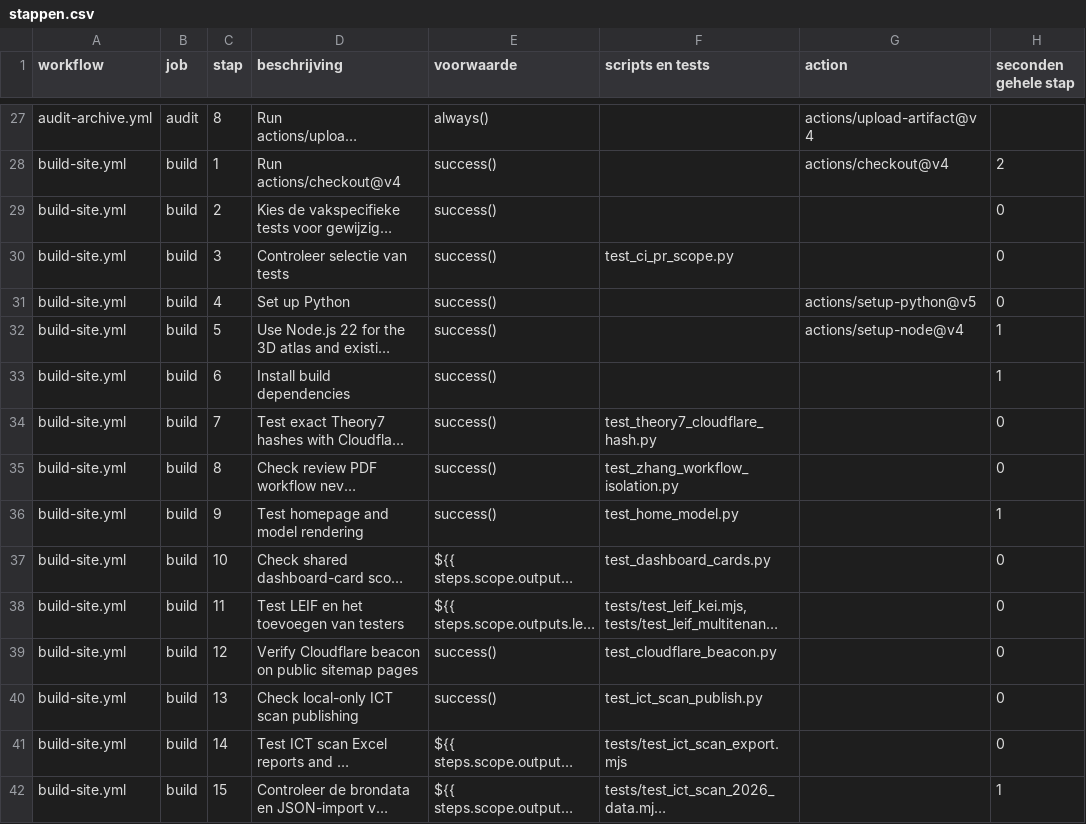
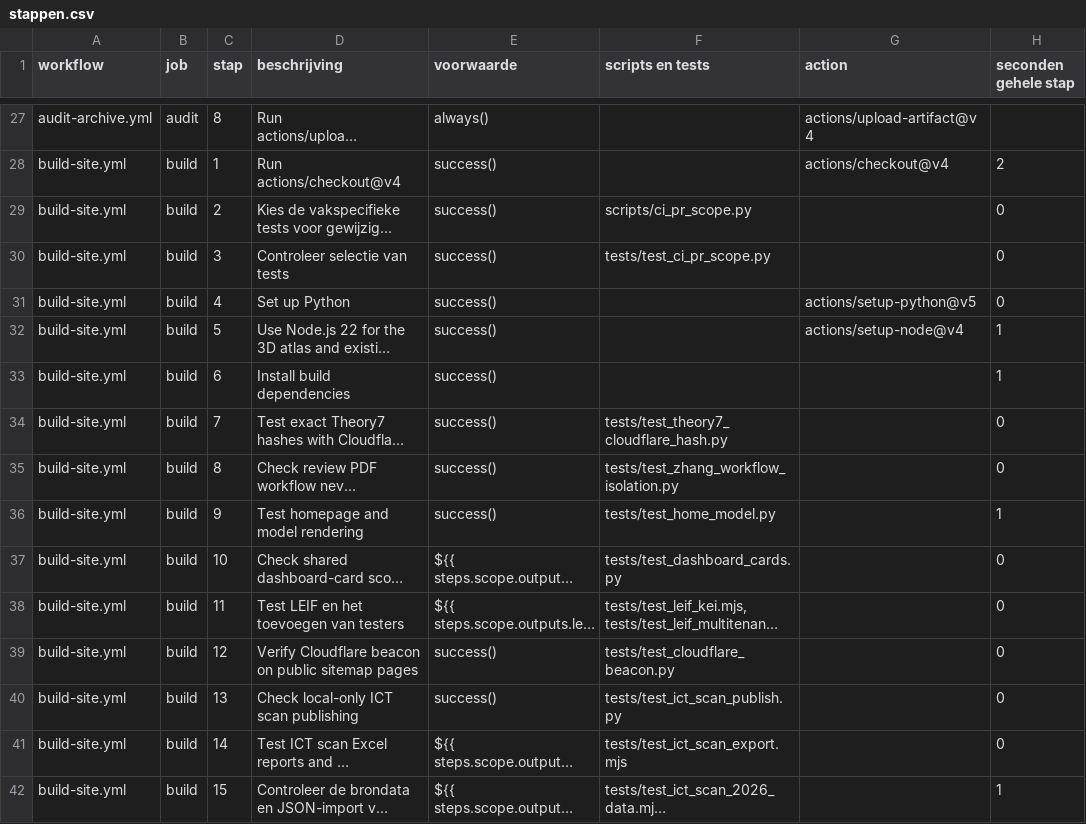
Before and after one commit to E-AI-MODEL/website, a CSV file: docs/ci-audit/stappen.csv, drawn as a sheet; only a part is shown, gaps mark what is left out; long unchanged cells end in …; the diff covers the shown part only; the diff names each change by its address in the sheet, - before the commit and + after, or states it on an @@ line.

Commit message:
Recheck historical literal script references: workflows 1–12

```diff
--- a/docs/ci-audit/stappen.csv
+++ b/docs/ci-audit/stappen.csv
-F29 (scripts en tests): (empty)
+F29 (scripts en tests): scripts/ci_pr_scope.py
-F30 (scripts en tests): test_ci_pr_scope.py
+F30 (scripts en tests): tests/test_ci_pr_scope.py
-F34 (scripts en tests): test_theory7_cloudflare_hash.py
+F34 (scripts en tests): tests/test_theory7_cloudflare_hash.py
-F35 (scripts en tests): test_zhang_workflow_isolation.py
+F35 (scripts en tests): tests/test_zhang_workflow_isolation.py
-F36 (scripts en tests): test_home_model.py
+F36 (scripts en tests): tests/test_home_model.py
-F37 (scripts en tests): test_dashboard_cards.py
+F37 (scripts en tests): tests/test_dashboard_cards.py
-F39 (scripts en tests): test_cloudflare_beacon.py
+F39 (scripts en tests): tests/test_cloudflare_beacon.py
-F40 (scripts en tests): test_ict_scan_publish.py
+F40 (scripts en tests): tests/test_ict_scan_publish.py
```
Also changed, not shown: 26 edited cells elsewhere in this file.
